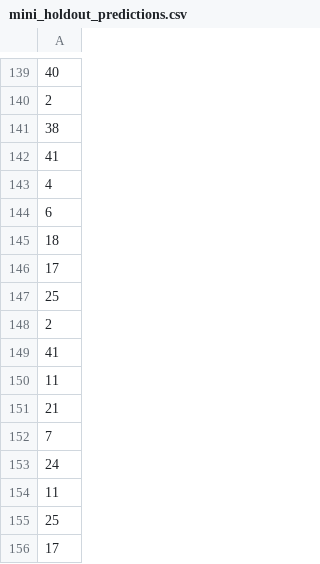
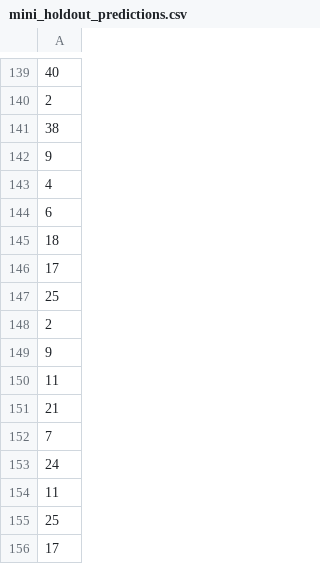
Before and after one commit to RetroDev256/cse_450_module5, a CSV file: mini_holdout_predictions.csv, drawn as a sheet; only a part is shown, gaps mark what is left out; the diff covers the shown part only.

```diff
--- a/mini_holdout_predictions.csv
+++ b/mini_holdout_predictions.csv
@@ -141,3 +141,3 @@
 38
-41
+9
 4
@@ -148,3 +148,3 @@
 2
-41
+9
 11
```
Also changed, not shown: 3 added rows, 3 removed rows and 2 edited cells elsewhere in this file, holdout_predictions.csv.
